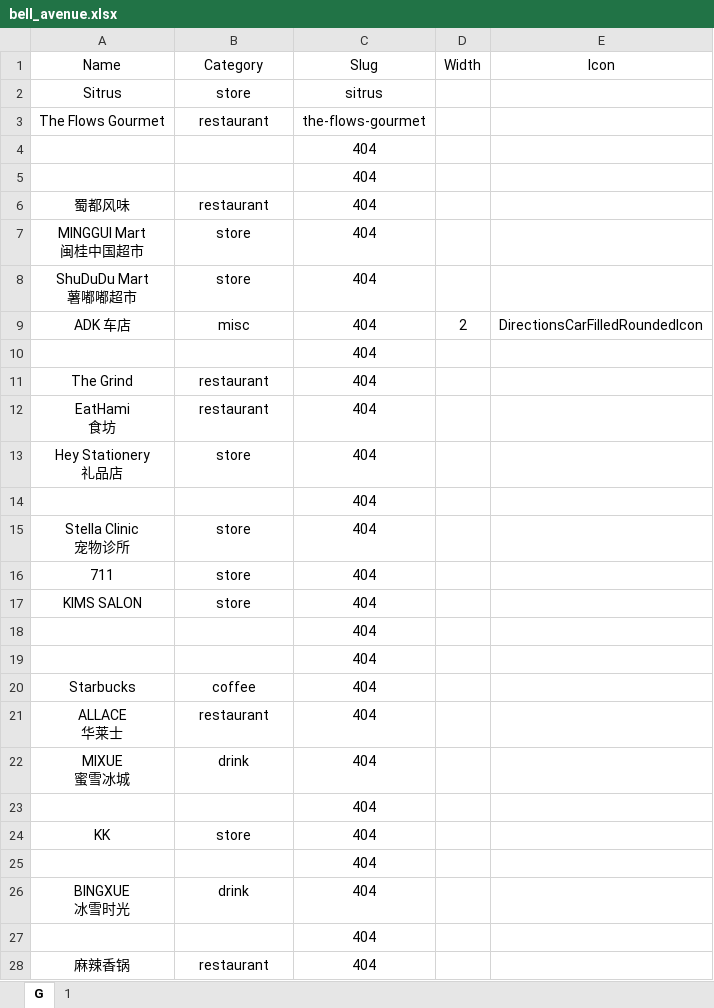
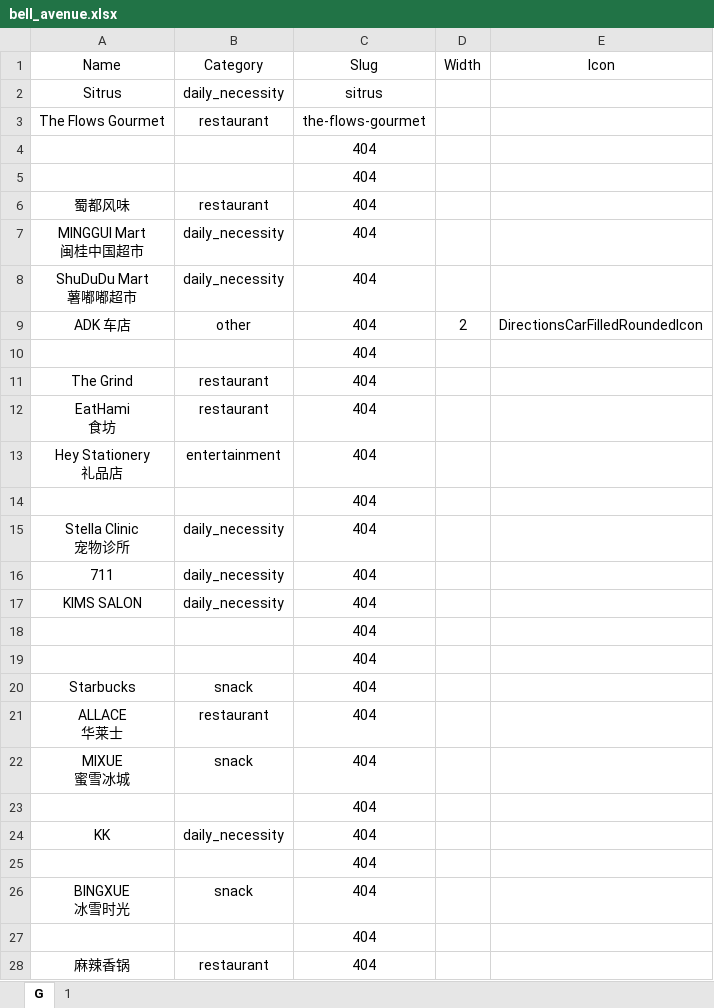
Before and after one commit to Fovir-GitHub/xmum-map, an Excel workbook: src/data/bell_avenue.xlsx, sheet G, drawn as a sheet; only a part is shown; values as stored, in another font and other column widths than the file's, no borders; the diff covers the shown part only; the diff names each change by its address in the sheet, - before the commit and + after, or states it on an @@ line.

Commit message:
docs: Update bell_avenue and bell_suits

```diff
--- a/src/data/bell_avenue.xlsx (sheet G)
+++ b/src/data/bell_avenue.xlsx (sheet G)
-B2 (Category): store
+B2 (Category): daily_necessity
-B7:B8 (Category): store
+B7:B8 (Category): daily_necessity
-B9 (Category): misc
+B9 (Category): other
-B13 (Category): store
+B13 (Category): entertainment
-B15:B17 (Category): store
+B15:B17 (Category): daily_necessity
-B20 (Category): coffee
+B20 (Category): snack
-B22 (Category): drink
+B22 (Category): snack
-B24 (Category): store
+B24 (Category): daily_necessity
-B26 (Category): drink
+B26 (Category): snack
```
Also changed, not shown: 9 edited cells elsewhere in this sheet, sheet 1, src/data/bell_suite.xlsx.
